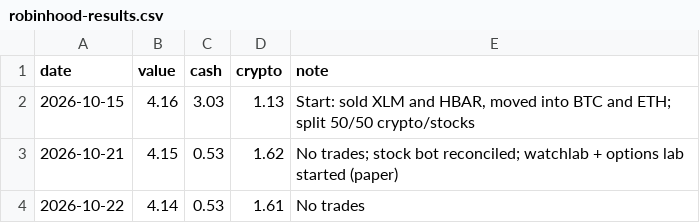
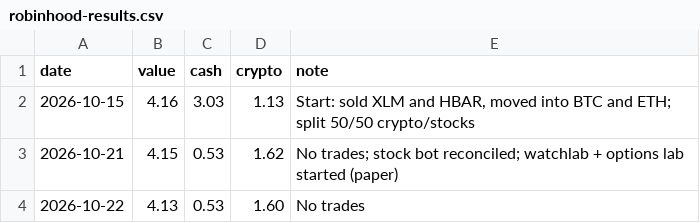
Before and after one commit to ashleyymcquestion/claude-trade, a CSV file: data/robinhood-results.csv, drawn as a sheet.

```diff
--- a/data/robinhood-results.csv
+++ b/data/robinhood-results.csv
@@ -3,2 +3,2 @@ date,value,cash,crypto,note
 2026-10-21,4.15,0.53,1.62,No trades; stock bot reconciled; watchlab + options lab started (paper)
-2026-10-22,4.14,0.53,1.61,No trades
+2026-10-22,4.13,0.53,1.60,No trades
```
Also changed, not shown: 1 other file.
